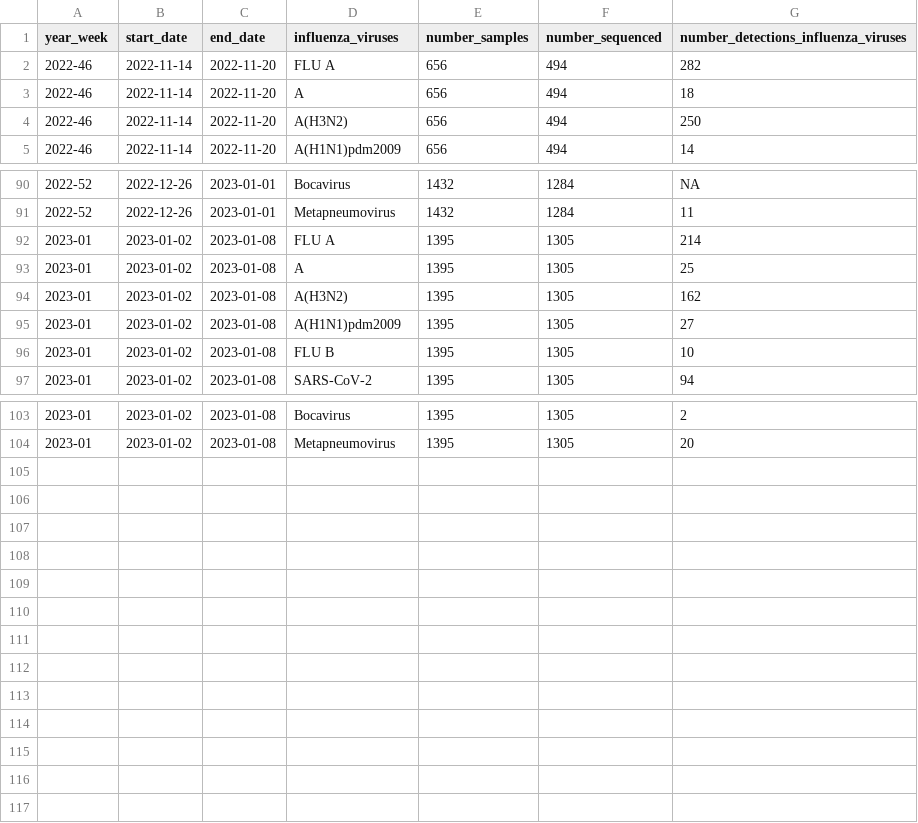
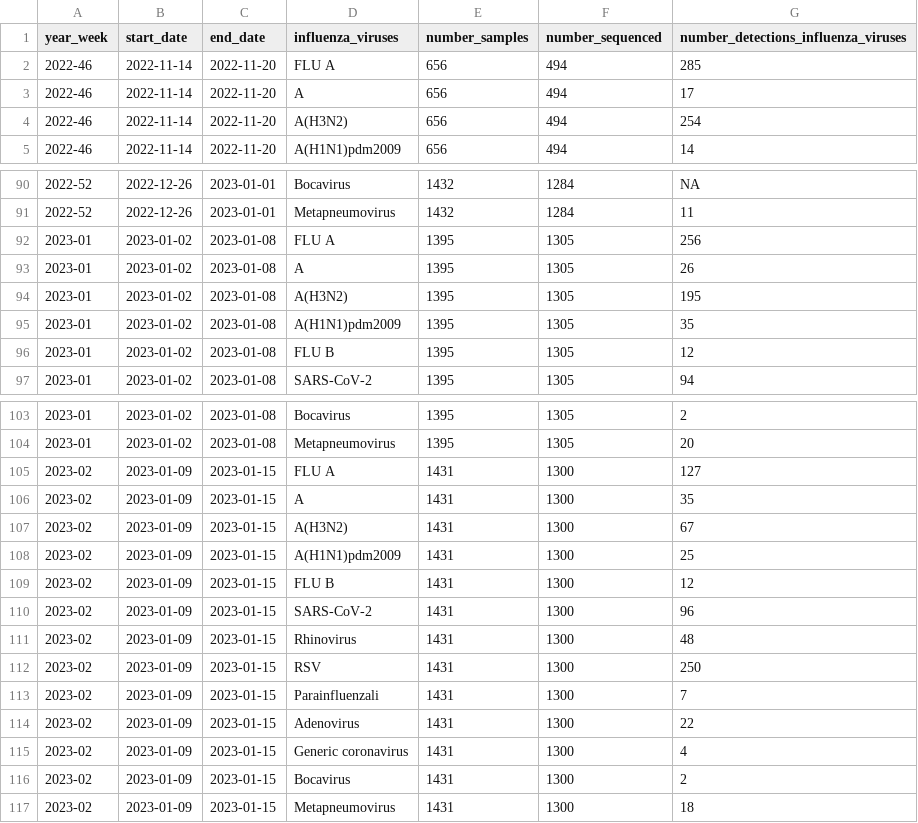
Before and after one commit to fbranda/dati-epidemiologici, a CSV file: influenza-stagionale/flu-season/2022-2023/virological-data/virological-cases-2022-2023.csv, drawn as a sheet; only a part is shown, gaps mark what is left out; the diff covers the shown part only.

Commit message:
Add files via upload

```diff
--- a/influenza-stagionale/flu-season/2022-2023/virological-data/virological-cases-2022-2023.csv
+++ b/influenza-stagionale/flu-season/2022-2023/virological-data/virological-cases-2022-2023.csv
@@ -1,5 +1,5 @@
 "year_week","start_date","end_date","influenza_viruses","number_samples","number_sequenced","number_detections_influenza_viruses"
-"2022-46",2022-11-14,2022-11-20,"FLU A",656,494,"282"
-"2022-46",2022-11-14,2022-11-20,"A",656,494,"18"
-"2022-46",2022-11-14,2022-11-20,"A(H3N2)",656,494,"250"
+"2022-46",2022-11-14,2022-11-20,"FLU A",656,494,"285"
+"2022-46",2022-11-14,2022-11-20,"A",656,494,"17"
+"2022-46",2022-11-14,2022-11-20,"A(H3N2)",656,494,"254"
 "2022-46",2022-11-14,2022-11-20,"A(H1N1)pdm2009",656,494,"14"
@@ -91,7 +91,7 @@
 "2022-52",2022-12-26,2023-01-01,"Metapneumovirus",1432,1284,"11"
-"2023-01",2023-01-02,2023-01-08,"FLU A",1395,1305,"214"
-"2023-01",2023-01-02,2023-01-08,"A",1395,1305,"25"
-"2023-01",2023-01-02,2023-01-08,"A(H3N2)",1395,1305,"162"
-"2023-01",2023-01-02,2023-01-08,"A(H1N1)pdm2009",1395,1305,"27"
-"2023-01",2023-01-02,2023-01-08,"FLU B",1395,1305,"10"
+"2023-01",2023-01-02,2023-01-08,"FLU A",1395,1305,"256"
+"2023-01",2023-01-02,2023-01-08,"A",1395,1305,"26"
+"2023-01",2023-01-02,2023-01-08,"A(H3N2)",1395,1305,"195"
+"2023-01",2023-01-02,2023-01-08,"A(H1N1)pdm2009",1395,1305,"35"
+"2023-01",2023-01-02,2023-01-08,"FLU B",1395,1305,"12"
 "2023-01",2023-01-02,2023-01-08,"SARS-CoV-2",1395,1305,"94"
@@ -104 +104,14 @@
 "2023-01",2023-01-02,2023-01-08,"Metapneumovirus",1395,1305,"20"
+"2023-02",2023-01-09,2023-01-15,"FLU A",1431,1300,"127"
+"2023-02",2023-01-09,2023-01-15,"A",1431,1300,"35"
+"2023-02",2023-01-09,2023-01-15,"A(H3N2)",1431,1300,"67"
+"2023-02",2023-01-09,2023-01-15,"A(H1N1)pdm2009",1431,1300,"25"
+"2023-02",2023-01-09,2023-01-15,"FLU B",1431,1300,"12"
+"2023-02",2023-01-09,2023-01-15,"SARS-CoV-2",1431,1300,"96"
+"2023-02",2023-01-09,2023-01-15,"Rhinovirus",1431,1300,"48"
+"2023-02",2023-01-09,2023-01-15,"RSV",1431,1300,"250"
+"2023-02",2023-01-09,2023-01-15,"Parainfluenzali",1431,1300,"7"
+"2023-02",2023-01-09,2023-01-15,"Adenovirus",1431,1300,"22"
+"2023-02",2023-01-09,2023-01-15,"Generic coronavirus",1431,1300,"4"
+"2023-02",2023-01-09,2023-01-15,"Bocavirus",1431,1300,"2"
+"2023-02",2023-01-09,2023-01-15,"Metapneumovirus",1431,1300,"18"
```
Also changed, not shown: 17 edited cells elsewhere in this file.
